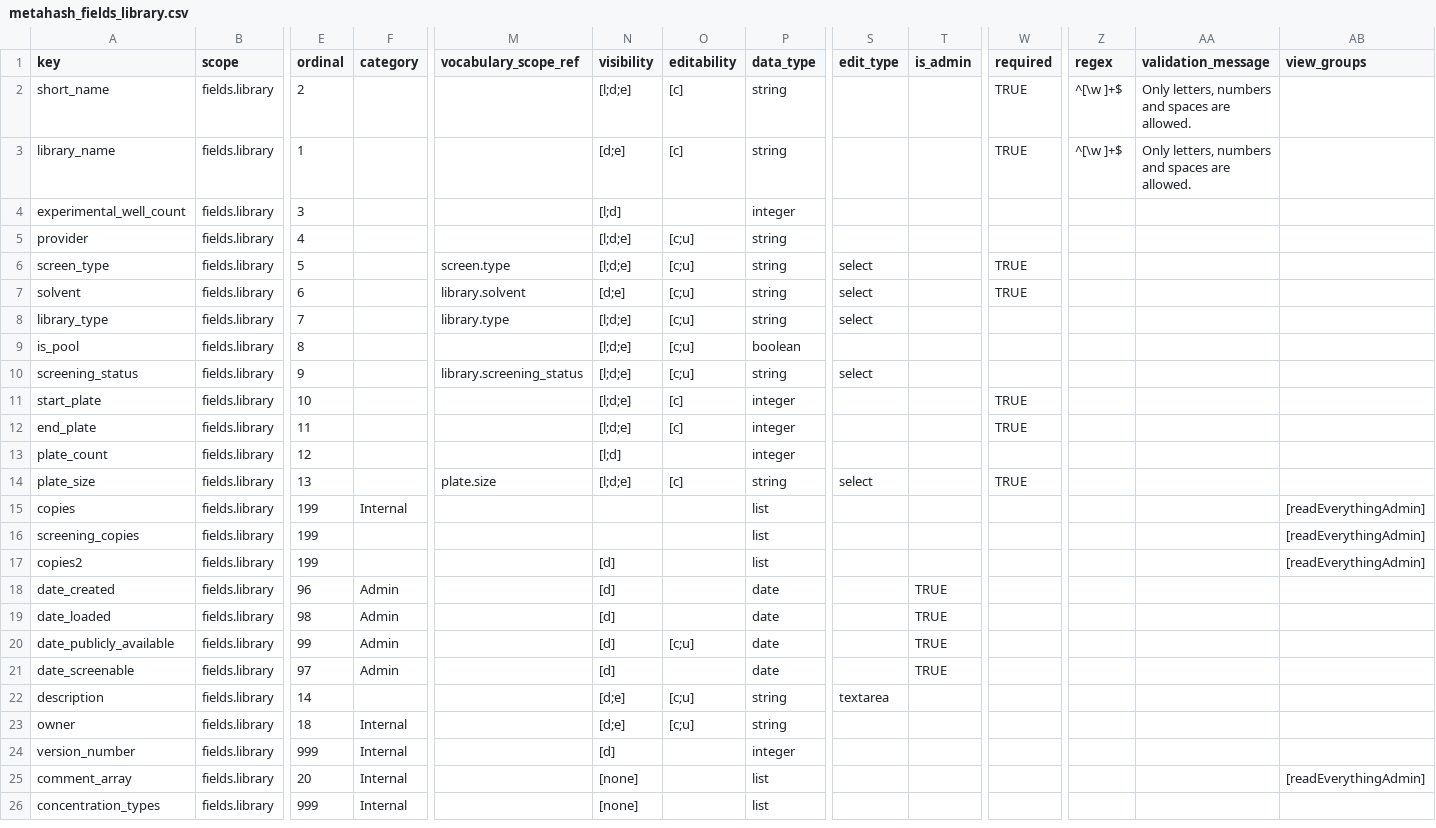
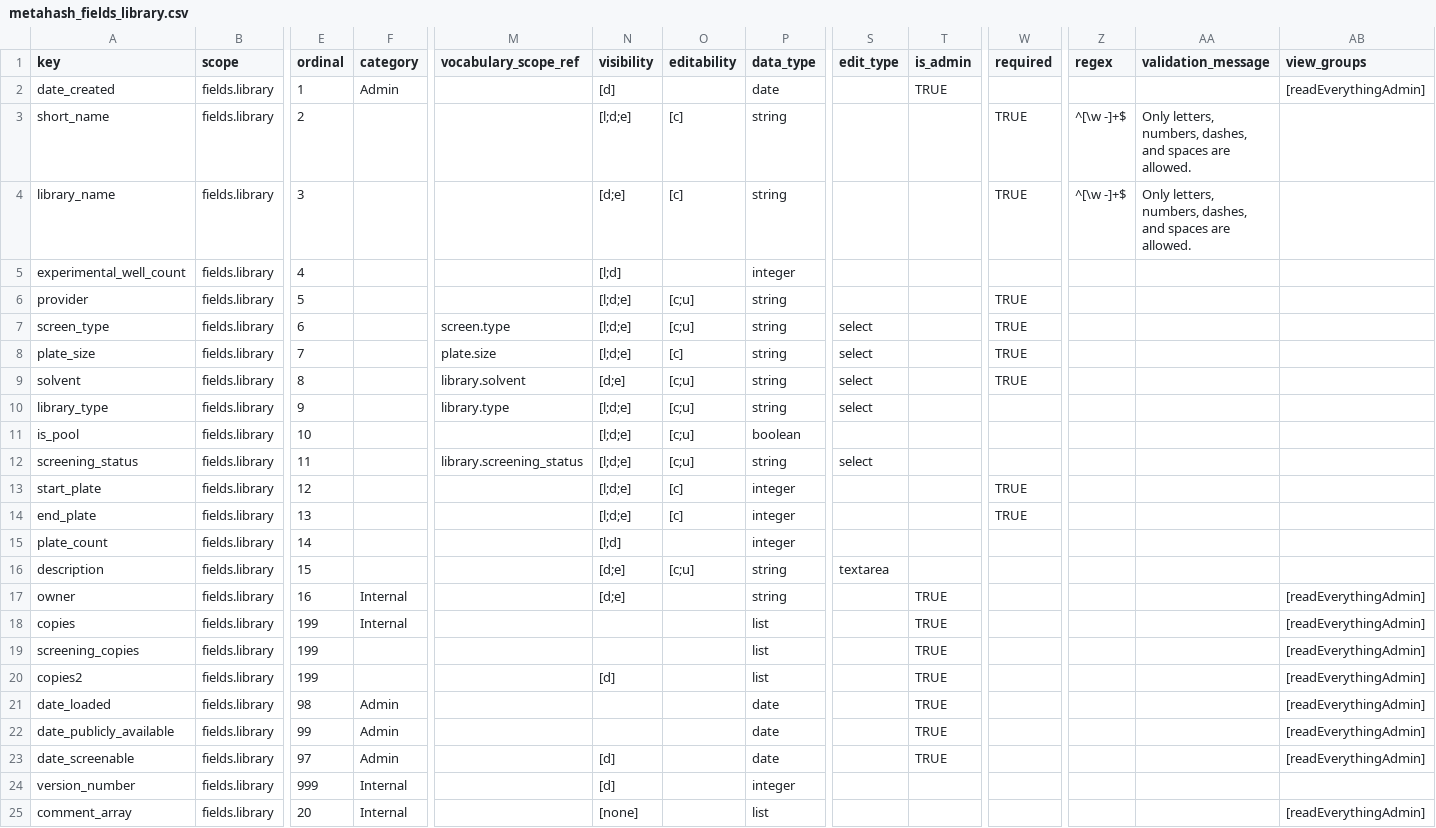
Before and after one commit to seanderickson/lims, a CSV file: db/static/api_init/metahash_fields_library.csv, drawn as a sheet; only a part is shown, gaps mark what is left out; the shorter side is filled out with more unchanged rows; removed rows and columns are numbered as before the commit, all else as after; rows hold the shown columns only; the diff names each change by its address in the sheet, - before the commit and + after, or states it on an @@ line.

Commit message:
updates for library loading; line numbers for small molecule load

```diff
--- a/db/static/api_init/metahash_fields_library.csv
+++ b/db/static/api_init/metahash_fields_library.csv
+row 2: date_created | fields.library | 1 | Admin |  | [d] |  | date |  | TRUE |  |  |  | [readEverythingAdmin]
-Z3:Z4 (regex): ^[\w ]+$
+Z3:Z4 (regex): ^[\w -]+$
-AA3:AA4 (validation_message): Only letters, numbers and spaces…
+AA3:AA4 (validation_message): Only letters, numbers, dashes, and spaces…
-E4 (ordinal): 1
+E4 (ordinal): 3
-E5 (ordinal): 3
+E5 (ordinal): 4
-E6 (ordinal): 4
+E6 (ordinal): 5
-W6 (required): (empty)
+W6 (required): TRUE
-E7 (ordinal): 5
+E7 (ordinal): 6
+row 8: plate_size | fields.library | 7 |  | plate.size | [l;d;e] | [c] | string | select |  | TRUE
-E9 (ordinal): 6
+E9 (ordinal): 8
-E10 (ordinal): 7
+E10 (ordinal): 9
-E11 (ordinal): 8
+E11 (ordinal): 10
-E12 (ordinal): 9
+E12 (ordinal): 11
-E13 (ordinal): 10
+E13 (ordinal): 12
-E14 (ordinal): 11
+E14 (ordinal): 13
-E15 (ordinal): 12
+E15 (ordinal): 14
-row 14: plate_size | fields.library | 13 |  | plate.size | [l;d;e] | [c] | string | select |  | TRUE
+row 16: description | fields.library | 15 |  |  | [d;e] | [c;u] | string | textarea
+row 17: owner | fields.library | 16 | Internal |  | [d;e] |  | string |  | TRUE |  |  |  | [readEverythingAdmin]
-T18:T20 (is_admin): (empty)
+T18:T20 (is_admin): TRUE
-row 18: date_created | fields.library | 96 | Admin |  | [d] |  | date |  | TRUE
-N21:N22 (visibility): [d]
+N21:N22 (visibility): (empty)
-AB21:AB23 (view_groups): (empty)
+AB21:AB23 (view_groups): [readEverythingAdmin]
-O22 (editability): [c;u]
+O22 (editability): (empty)
-row 22: description | fields.library | 14 |  |  | [d;e] | [c;u] | string | textarea
-row 23: owner | fields.library | 18 | Internal |  | [d;e] | [c;u] | string
```
Also changed, not shown: db/static/api_init/metahash_fields_smallmoleculereagent.csv, 4 other files.
